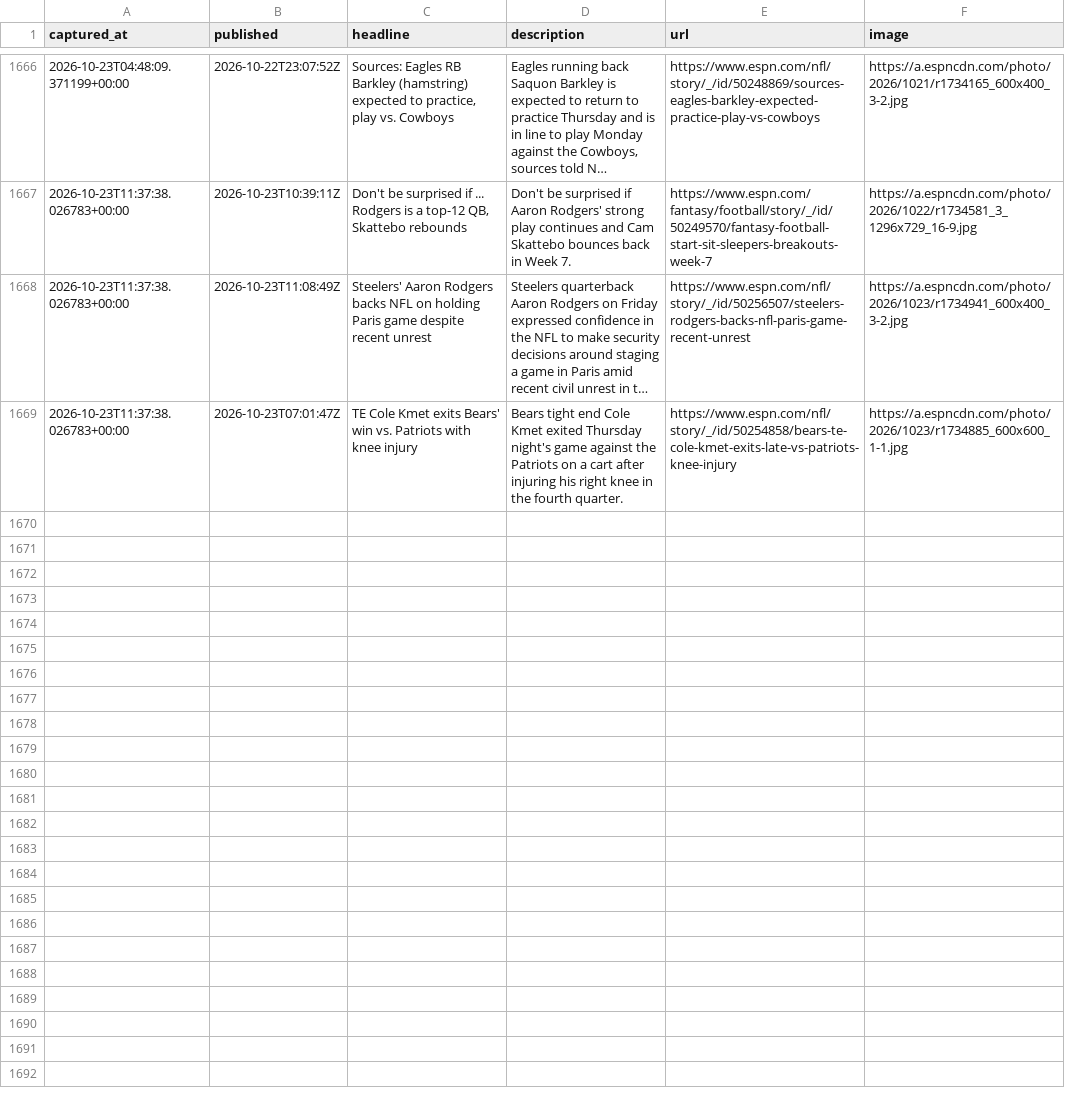
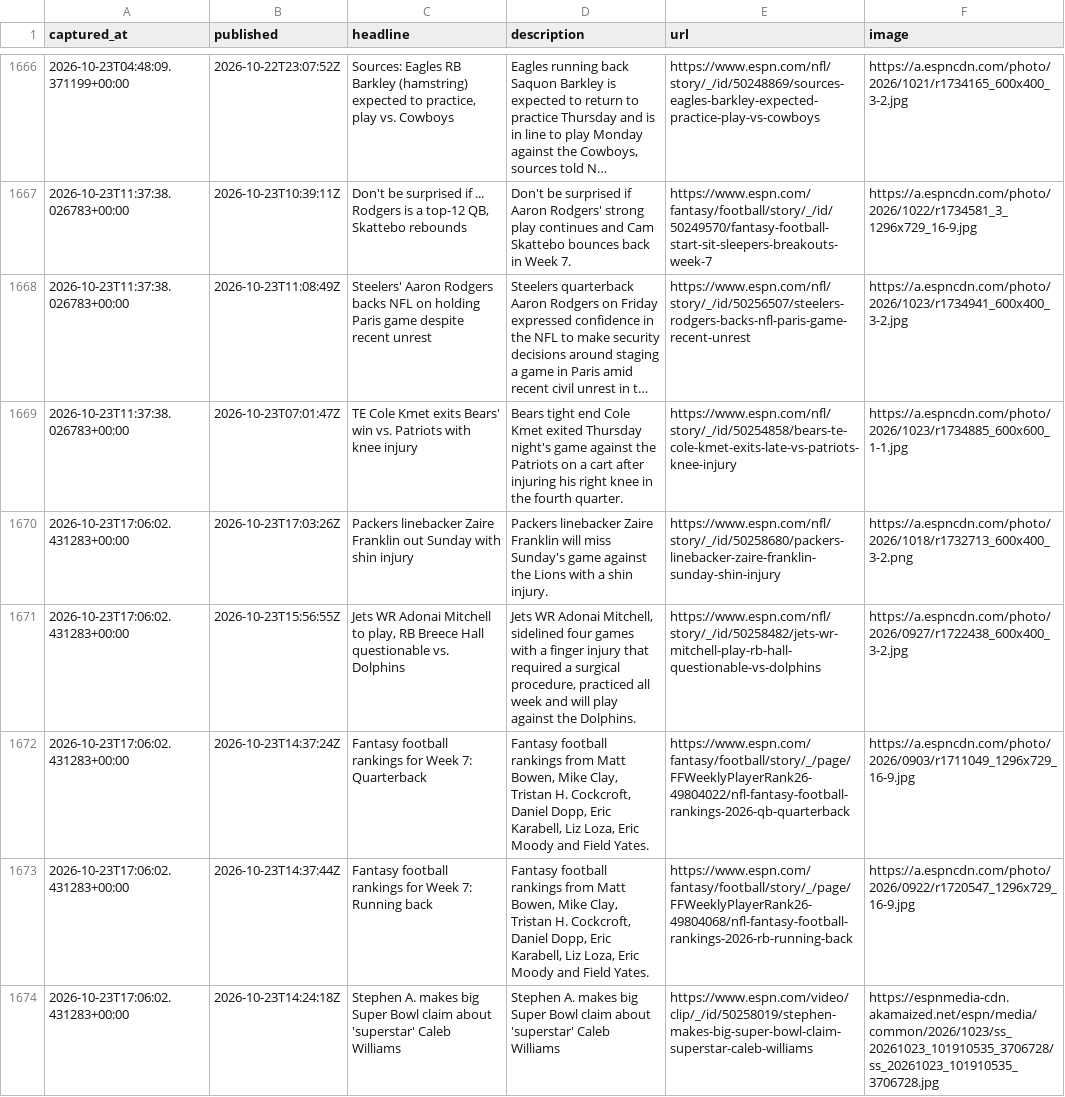
Before and after one commit to cmhart13-boop/OneMoreShiva-Native, a CSV file: data/injury_mentions.csv, drawn as a sheet; only a part is shown, gaps mark what is left out; long unchanged cells end in …; the diff covers the shown part only; the diff names each change by its address in the sheet, - before the commit and + after, or states it on an @@ line.

```diff
--- a/data/injury_mentions.csv
+++ b/data/injury_mentions.csv
+row 1670: 2026-10-23T17:06:02.431283+00:00 | 2026-10-23T17:03:26Z | Packers linebacker Zaire Franklin out Sunday with shin injury | Packers linebacker Zaire Franklin will miss Sunday's game against the Lions with a shin injury. | https://www.espn.com/nfl/story/_/id/50258680/packers-linebacker-zaire-franklin-sunday-shin-injury | https://a.espncdn.com/photo/2026/1018/r1732713_600x400_3-2.png
+row 1671: 2026-10-23T17:06:02.431283+00:00 | 2026-10-23T15:56:55Z | Jets WR Adonai Mitchell to play, RB Breece Hall questionable vs. Dolphins | Jets WR Adonai Mitchell, sidelined four games with a finger injury that required a surgical procedure, practiced all week and will play against the Dolphins. | https://www.espn.com/nfl/story/_/id/50258482/jets-wr-mitchell-play-rb-hall-questionable-vs-dolphins | https://a.espncdn.com/photo/2026/0927/r1722438_600x400_3-2.jpg
+row 1672: 2026-10-23T17:06:02.431283+00:00 | 2026-10-23T14:37:24Z | Fantasy football rankings for Week 7: Quarterback | Fantasy football rankings from Matt Bowen, Mike Clay, Tristan H. Cockcroft, Daniel Dopp, Eric Karabell, Liz Loza, Eric Moody and Field Yates. | https://www.espn.com/fantasy/football/story/_/page/FFWeeklyPlayerRank26-49804022/nfl-fantasy-football-rankings-2026-qb-quarterback | https://a.espncdn.com/photo/2026/0903/r1711049_1296x729_16-9.jpg
+row 1673: 2026-10-23T17:06:02.431283+00:00 | 2026-10-23T14:37:44Z | Fantasy football rankings for Week 7: Running back | Fantasy football rankings from Matt Bowen, Mike Clay, Tristan H. Cockcroft, Daniel Dopp, Eric Karabell, Liz Loza, Eric Moody and Field Yates. | https://www.espn.com/fantasy/football/story/_/page/FFWeeklyPlayerRank26-49804068/nfl-fantasy-football-rankings-2026-rb-running-back | https://a.espncdn.com/photo/2026/0922/r1720547_1296x729_16-9.jpg
+row 1674: 2026-10-23T17:06:02.431283+00:00 | 2026-10-23T14:24:18Z | Stephen A. makes big Super Bowl claim about 'superstar' Caleb Williams | Stephen A. makes big Super Bowl claim about 'superstar' Caleb Williams | https://www.espn.com/video/clip/_/id/50258019/stephen-makes-big-super-bowl-claim-superstar-caleb-williams | https://espnmedia-cdn.akamaized.net/espn/media/common/2026/1023/ss_20261023_101910535_3706728/ss_20261023_101910535_3706728.jpg
```
Also changed, not shown: 5 added rows elsewhere in this file, 2 other files.
